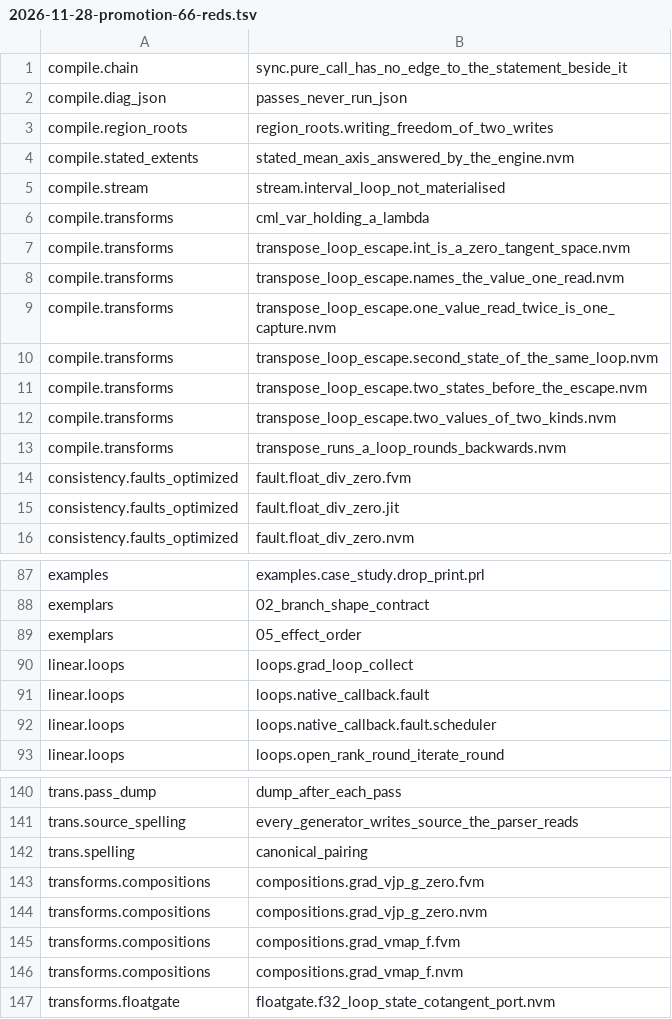
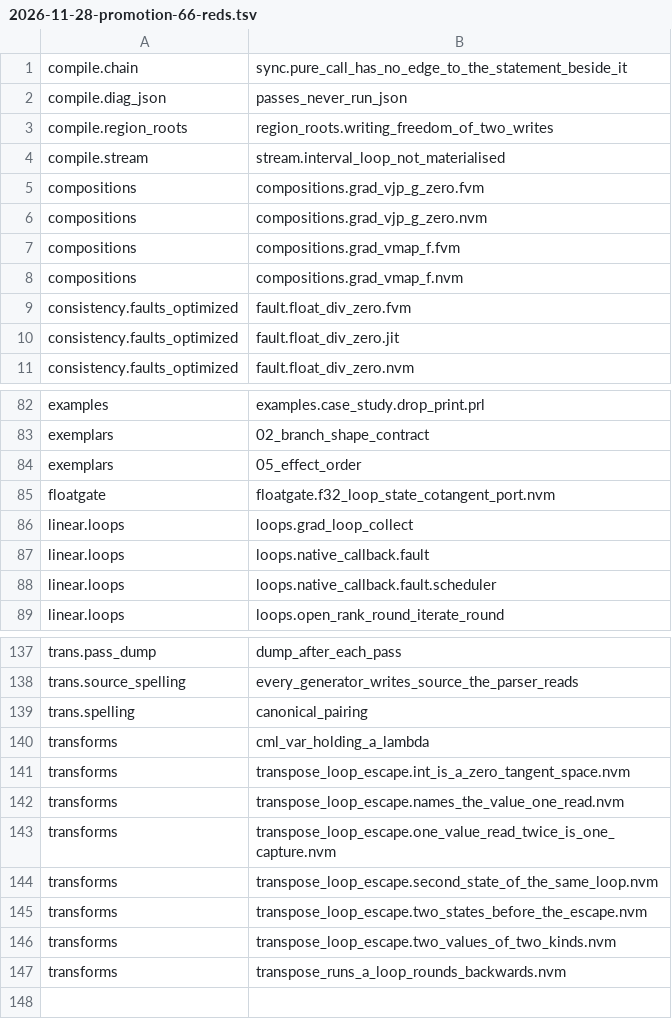
Before and after one commit to OpenCML/Camel, a TSV file: internal/reports/2026-11-28-promotion-66-reds.tsv, drawn as a sheet; only a part is shown, gaps mark what is left out; the diff covers the shown part only.

Commit message:
reports: the sixty-sixth promotion's red table keyed the way the runner keys it

```diff
--- a/internal/reports/2026-11-28-promotion-66-reds.tsv
+++ b/internal/reports/2026-11-28-promotion-66-reds.tsv
@@ -3,12 +3,7 @@ compile.diag_json	passes_never_run_json
 compile.region_roots	region_roots.writing_freedom_of_two_writes
-compile.stated_extents	stated_mean_axis_answered_by_the_engine.nvm
 compile.stream	stream.interval_loop_not_materialised
-compile.transforms	cml_var_holding_a_lambda
-compile.transforms	transpose_loop_escape.int_is_a_zero_tangent_space.nvm
-compile.transforms	transpose_loop_escape.names_the_value_one_read.nvm
-compile.transforms	transpose_loop_escape.one_value_read_twice_is_one_capture.nvm
-compile.transforms	transpose_loop_escape.second_state_of_the_same_loop.nvm
-compile.transforms	transpose_loop_escape.two_states_before_the_escape.nvm
-compile.transforms	transpose_loop_escape.two_values_of_two_kinds.nvm
-compile.transforms	transpose_runs_a_loop_rounds_backwards.nvm
+compositions	compositions.grad_vjp_g_zero.fvm
+compositions	compositions.grad_vjp_g_zero.nvm
+compositions	compositions.grad_vmap_f.fvm
+compositions	compositions.grad_vmap_f.nvm
 consistency.faults_optimized	fault.float_div_zero.fvm
@@ -89,2 +84,3 @@ exemplars	02_branch_shape_contract
 exemplars	05_effect_order
+floatgate	floatgate.f32_loop_state_cotangent_port.nvm
 linear.loops	loops.grad_loop_collect
@@ -142,6 +139,9 @@ trans.source_spelling	every_generator_writes_source_the_parser_reads
 trans.spelling	canonical_pairing
-transforms.compositions	compositions.grad_vjp_g_zero.fvm
-transforms.compositions	compositions.grad_vjp_g_zero.nvm
-transforms.compositions	compositions.grad_vmap_f.fvm
-transforms.compositions	compositions.grad_vmap_f.nvm
-transforms.floatgate	floatgate.f32_loop_state_cotangent_port.nvm
+transforms	cml_var_holding_a_lambda
+transforms	transpose_loop_escape.int_is_a_zero_tangent_space.nvm
+transforms	transpose_loop_escape.names_the_value_one_read.nvm
+transforms	transpose_loop_escape.one_value_read_twice_is_one_capture.nvm
+transforms	transpose_loop_escape.second_state_of_the_same_loop.nvm
+transforms	transpose_loop_escape.two_states_before_the_escape.nvm
+transforms	transpose_loop_escape.two_values_of_two_kinds.nvm
+transforms	transpose_runs_a_loop_rounds_backwards.nvm
```
Also changed, not shown: 1 added row elsewhere in this file, 1 other file.
